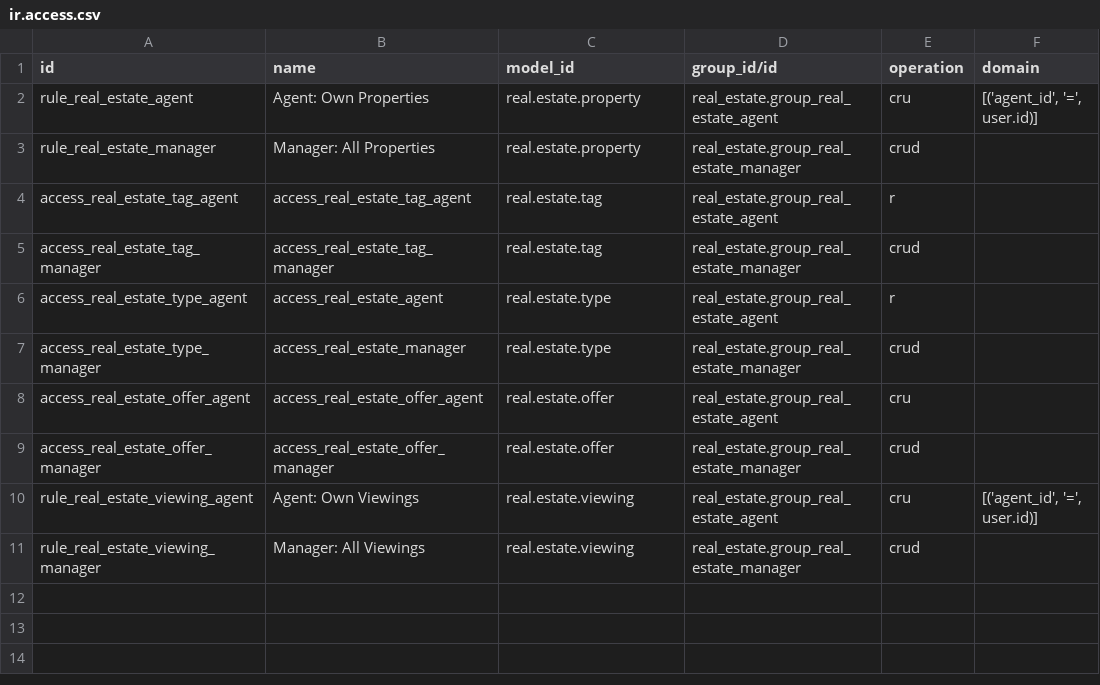
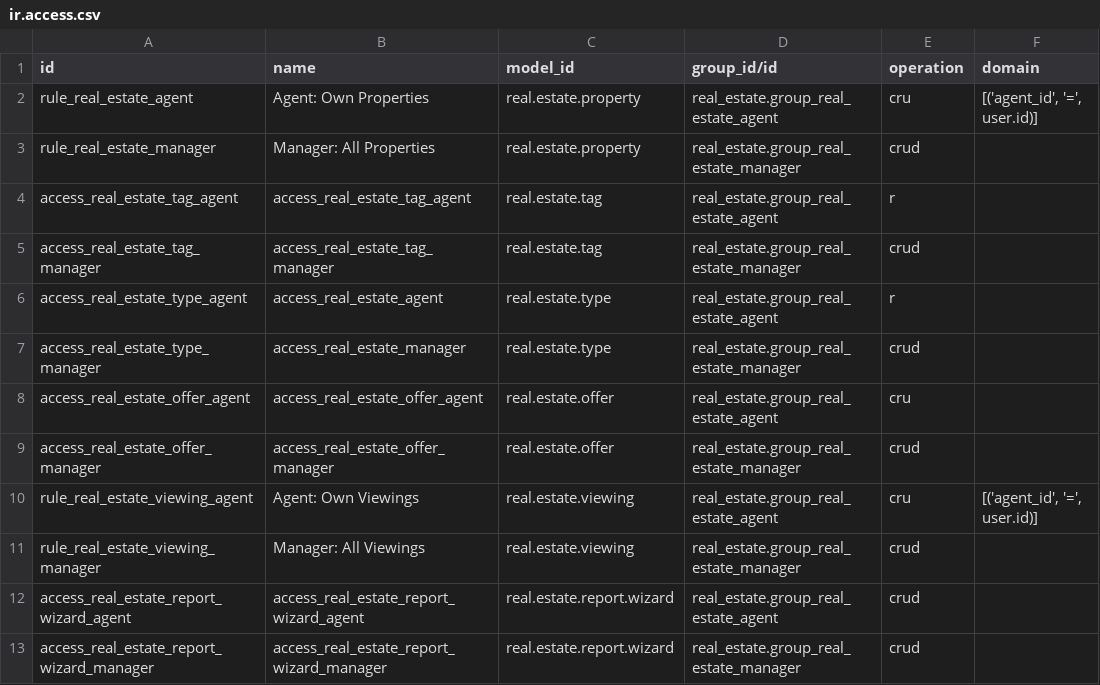
Before and after one commit to TerSom/real_estate, a CSV file: custom_addons/real_estate/security/ir.access.csv, drawn as a sheet.

Commit message:
[ADD] real_estate: excel report wizard with offers sheet and list export
- Add real.estate.report.wizard transient model with xlsxwriter generator
- Create Properties and Offers sheets with header styles, formulas, and auto-filters
- Support contextual list view export via active_ids binding
- Enforce standard ir.access rules without sudo
- Add Reporting menu and 4 unit tests covering filters, security, and formats

```diff
--- a/custom_addons/real_estate/security/ir.access.csv
+++ b/custom_addons/real_estate/security/ir.access.csv
@@ -11 +11,3 @@ rule_real_estate_viewing_agent,Agent: Own Viewings,real.estate.viewing,real_esta
 rule_real_estate_viewing_manager,Manager: All Viewings,real.estate.viewing,real_estate.group_real_estate_manager,crud,
+access_real_estate_report_wizard_agent,access_real_estate_report_wizard_agent,real.estate.report.wizard,real_estate.group_real_estate_agent,crud,
+access_real_estate_report_wizard_manager,access_real_estate_report_wizard_manager,real.estate.report.wizard,real_estate.group_real_estate_manager,crud,
```
Also changed, not shown: 8 other files.
